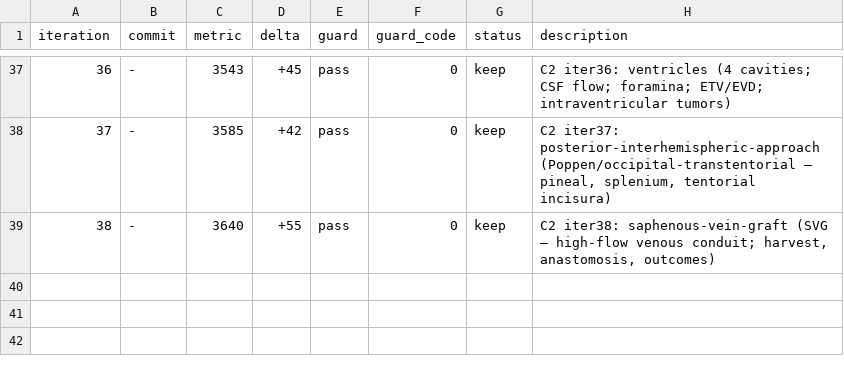
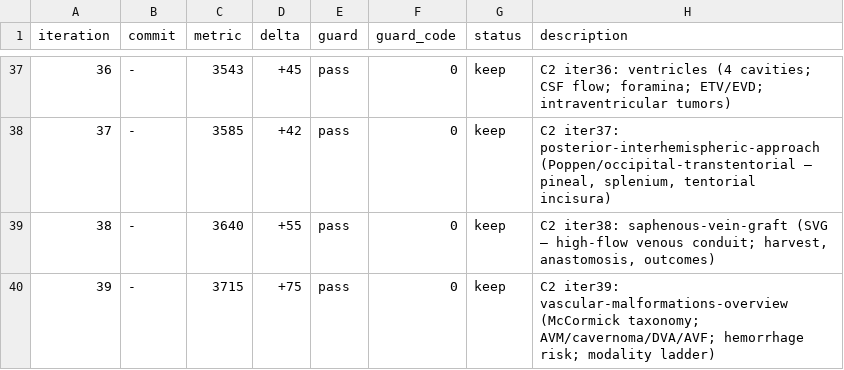
Before and after one commit to brainbloodbarrier/Rhotons-wiki, a TSV file: .autoresearch/ncx/results.tsv, drawn as a sheet; only a part is shown, gaps mark what is left out; the diff names each change by its address in the sheet, - before the commit and + after, or states it on an @@ line.

```diff
--- a/.autoresearch/ncx/results.tsv
+++ b/.autoresearch/ncx/results.tsv
+row 40: 39 | - | 3715 | +75 | pass | 0 | keep | C2 iter39: vascular-malformations-overview (McCormick taxonomy; AVM/cavernoma/DVA/AVF; hemorrhage risk; modality ladder)
```
Also changed, not shown: 1 other file.
